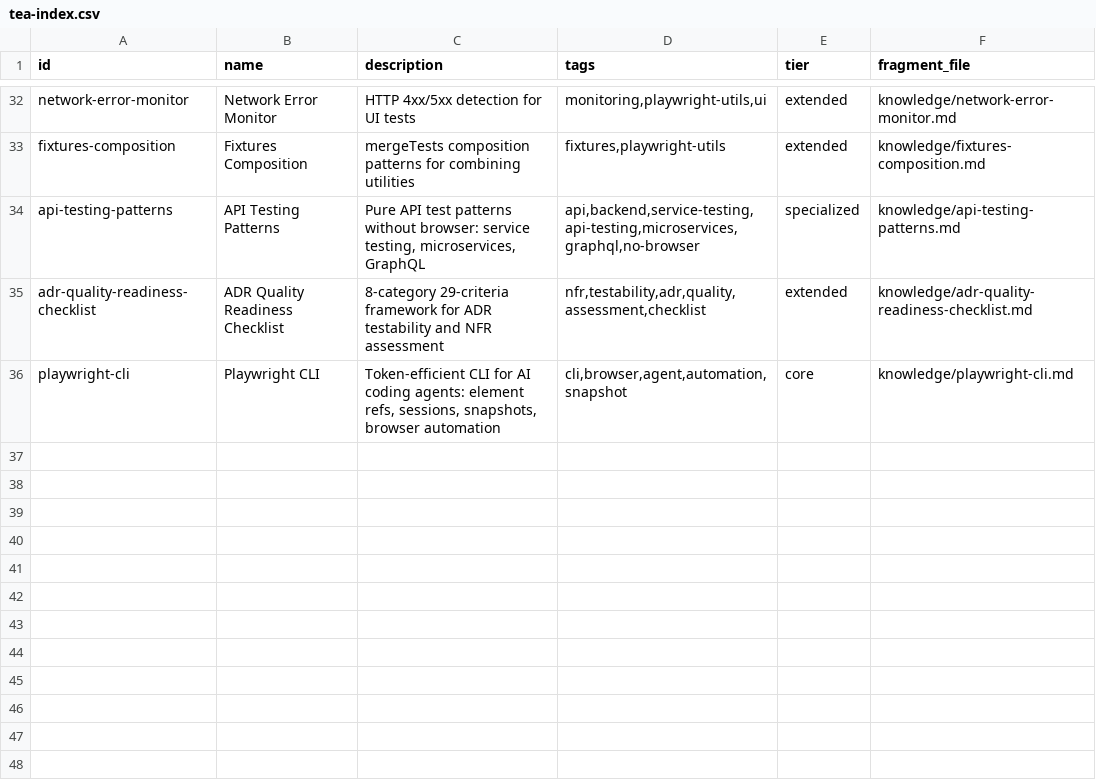
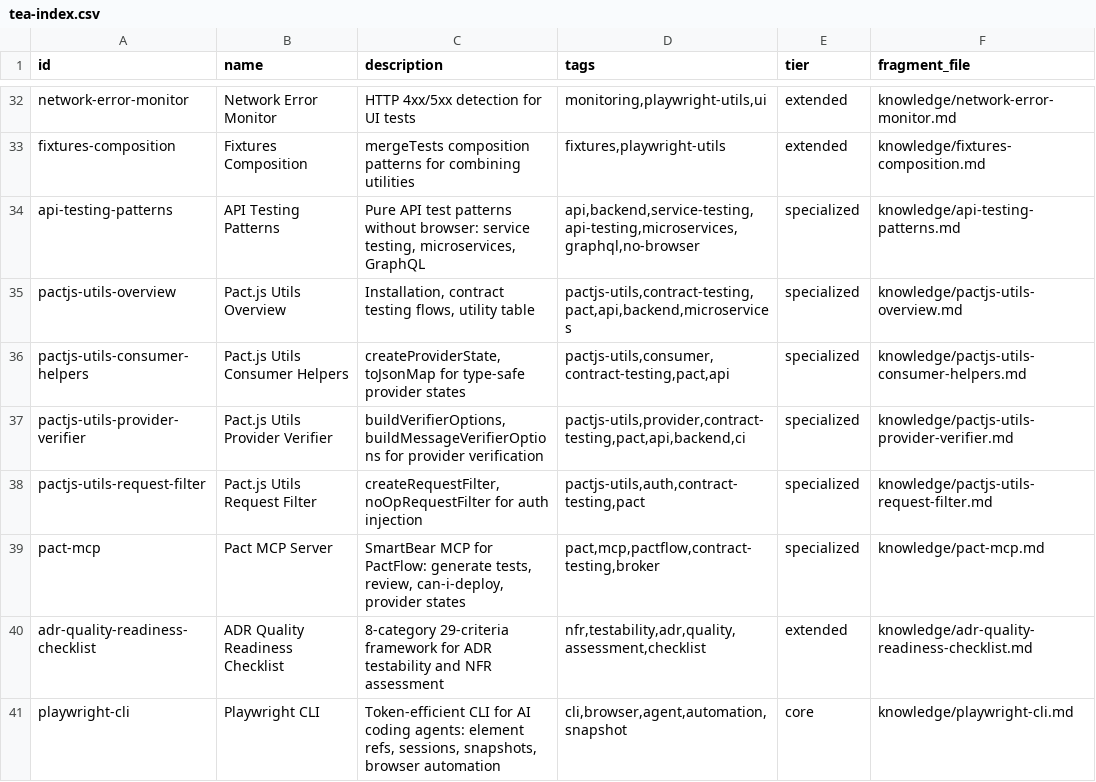
Before and after one commit to PabloLION/bmad-plugin, a CSV file: plugins/bmad/_shared/tea-index.csv, drawn as a sheet; only a part is shown, gaps mark what is left out; the diff names each change by its address in the sheet, - before the commit and + after, or states it on an @@ line.

```diff
--- a/plugins/bmad/_shared/tea-index.csv
+++ b/plugins/bmad/_shared/tea-index.csv
+row 35: pactjs-utils-overview | Pact.js Utils Overview | Installation, contract testing flows, utility table | pactjs-utils,contract-testing,pact,api,backend,microservices | specialized | knowledge/pactjs-utils-overview.md
+row 36: pactjs-utils-consumer-helpers | Pact.js Utils Consumer Helpers | createProviderState, toJsonMap for type-safe provider states | pactjs-utils,consumer,contract-testing,pact,api | specialized | knowledge/pactjs-utils-consumer-helpers.md
+row 37: pactjs-utils-provider-verifier | Pact.js Utils Provider Verifier | buildVerifierOptions, buildMessageVerifierOptions for provider verification | pactjs-utils,provider,contract-testing,pact,api,backend,ci | specialized | knowledge/pactjs-utils-provider-verifier.md
+row 38: pactjs-utils-request-filter | Pact.js Utils Request Filter | createRequestFilter, noOpRequestFilter for auth injection | pactjs-utils,auth,contract-testing,pact | specialized | knowledge/pactjs-utils-request-filter.md
+row 39: pact-mcp | Pact MCP Server | SmartBear MCP for PactFlow: generate tests, review, can-i-deploy, provider states | pact,mcp,pactflow,contract-testing,broker | specialized | knowledge/pact-mcp.md
```
Also changed, not shown: 19 other files.
